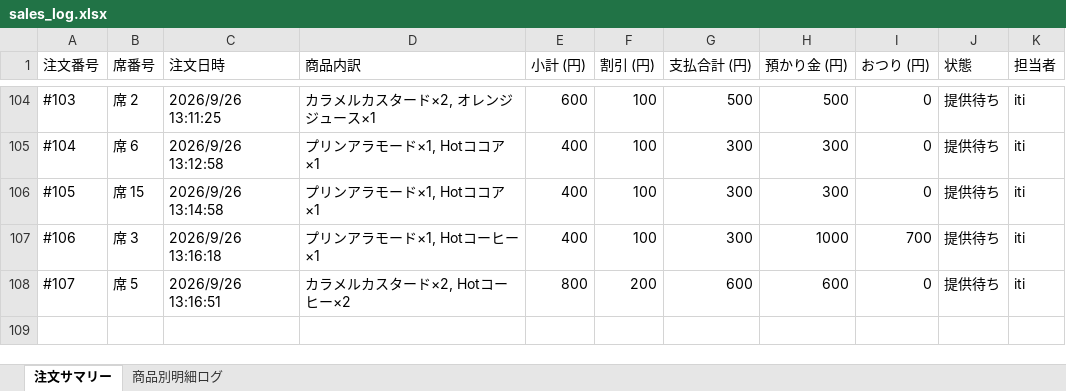
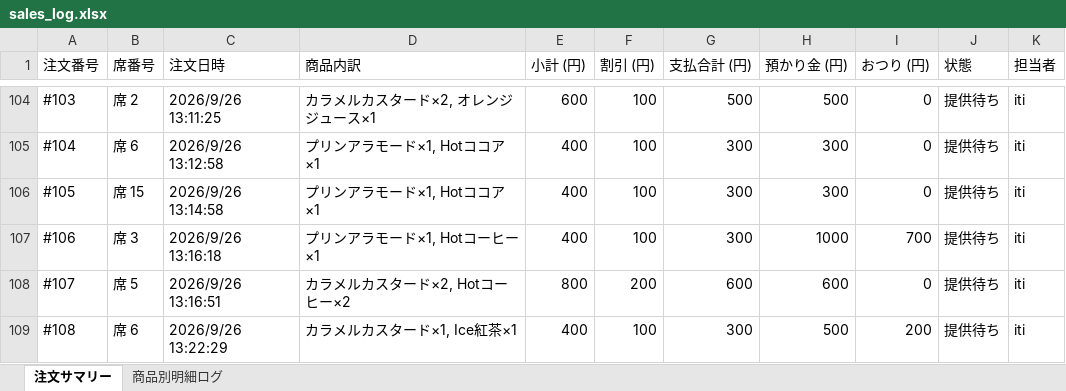
Before and after one commit to issei-desu/olive, an Excel workbook: sales_log.xlsx, sheet 注文サマリー, drawn as a sheet; only a part is shown, gaps mark what is left out; values as stored, in another font and other column widths than the file's, no borders; the diff names each change by its address in the sheet, - before the commit and + after, or states it on an @@ line.

```diff
--- a/sales_log.xlsx (sheet 注文サマリー)
+++ b/sales_log.xlsx (sheet 注文サマリー)
+row 109: #108 | 席 6 | 2026/9/26 13:22:29 | カラメルカスタード×1, Ice紅茶×1 | 400 | 100 | 300 | 500 | 200 | 提供待ち | iti
```
Also changed, not shown: sheet 商品別明細ログ.
